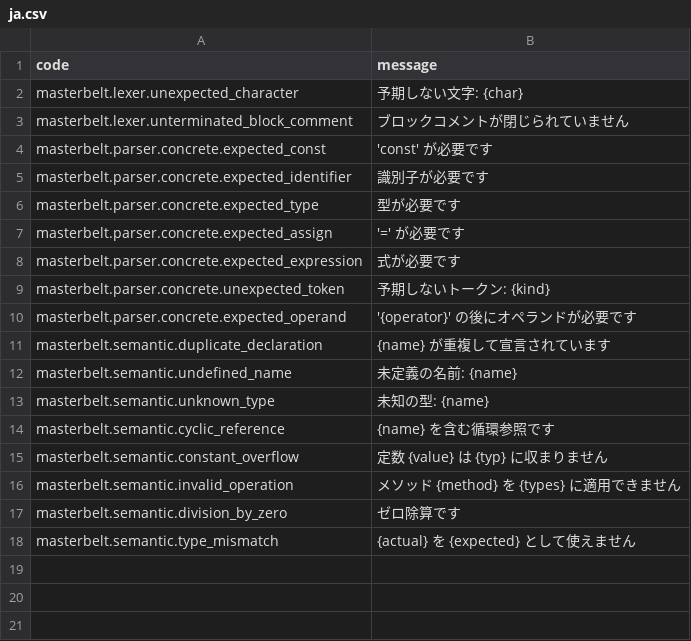
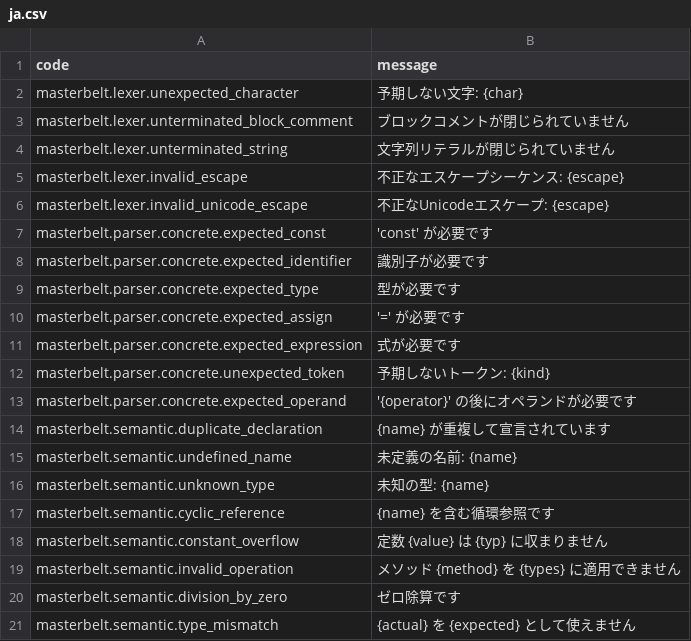
Before and after one commit to masterbelt/masterbelt, a CSV file: pkg/masterbelt/diagnostic/messages/ja.csv, drawn as a sheet.

```diff
--- a/pkg/masterbelt/diagnostic/messages/ja.csv
+++ b/pkg/masterbelt/diagnostic/messages/ja.csv
@@ -3,2 +3,5 @@ masterbelt.lexer.unexpected_character,予期しない文字: {char}
 masterbelt.lexer.unterminated_block_comment,ブロックコメントが閉じられていません
+masterbelt.lexer.unterminated_string,文字列リテラルが閉じられていません
+masterbelt.lexer.invalid_escape,不正なエスケープシーケンス: {escape}
+masterbelt.lexer.invalid_unicode_escape,不正なUnicodeエスケープ: {escape}
 masterbelt.parser.concrete.expected_const,'const' が必要です
```
Also changed, not shown: pkg/masterbelt/diagnostic/code.csv, pkg/masterbelt/diagnostic/messages/en.csv, 8 other files.
